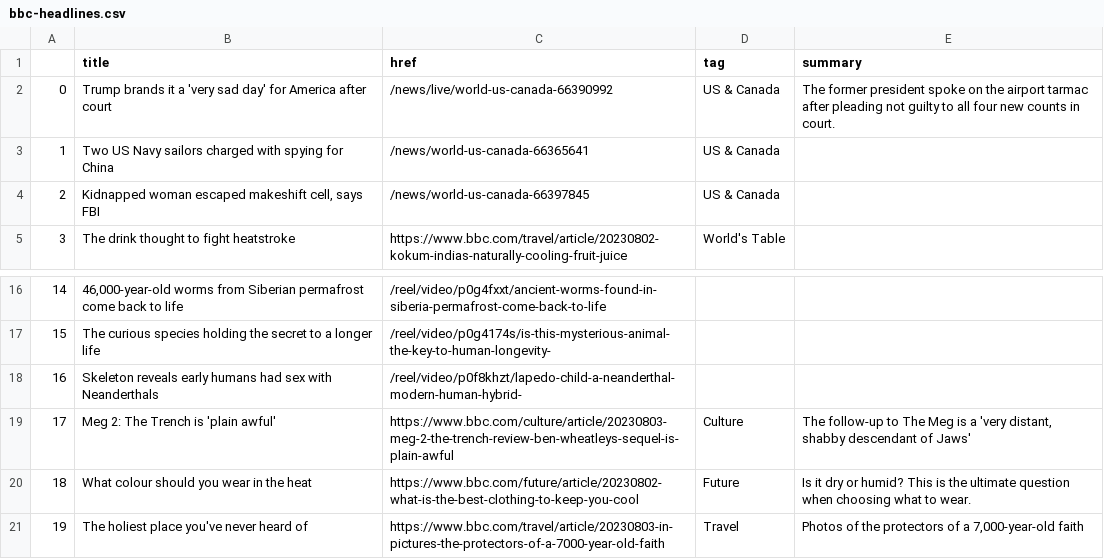
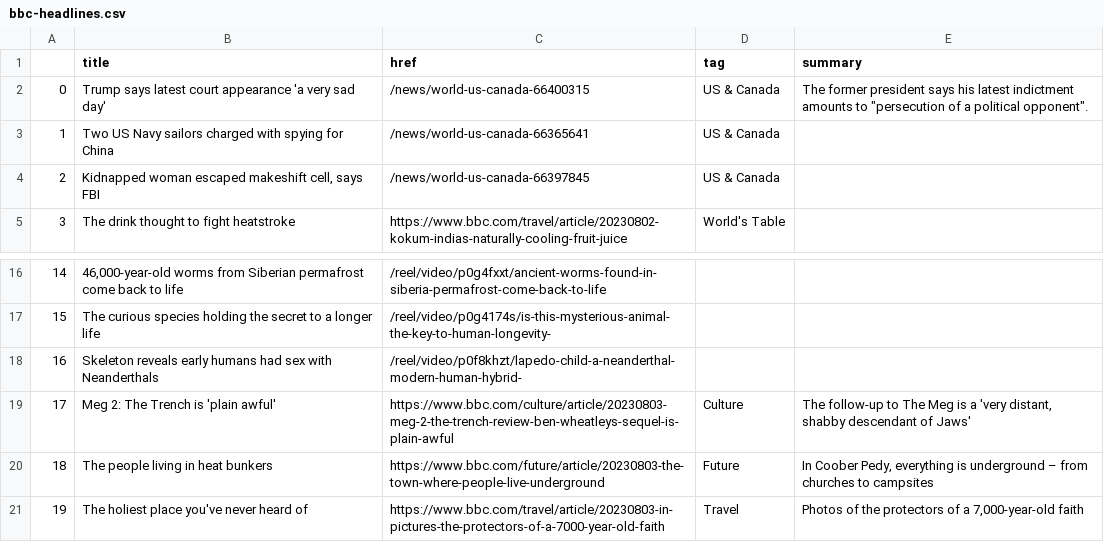
Before and after one commit to gbolduan/automatic-scraper, a CSV file: bbc-headlines.csv, drawn as a sheet; only a part is shown, gaps mark what is left out.

```diff
--- a/bbc-headlines.csv
+++ b/bbc-headlines.csv
@@ -1,3 +1,3 @@
 ,title,href,tag,summary
-0,Trump brands it a 'very sad day' for America after court,/news/live/world-us-canada-66390992,US & Canada,The former president spoke on the airport tarmac after pleading not guilty to all four new counts in court.
+0,Trump says latest court appearance 'a very sad day',/news/world-us-canada-66400315,US & Canada,"The former president says his latest indictment amounts to ""persecution of a political opponent""."
 1,Two US Navy sailors charged with spying for China,/news/world-us-canada-66365641,US & Canada,
@@ -19,3 +19,3 @@
 17,Meg 2: The Trench is 'plain awful',https://www.bbc.com/culture/article/20230803-meg-2-the-trench-review-ben-wheatleys-sequel-is-plain-awful,Culture,"The follow-up to The Meg is a 'very distant, shabby descendant of Jaws'"
-18,What colour should you wear in the heat,https://www.bbc.com/future/article/20230802-what-is-the-best-clothing-to-keep-you-cool,Future,Is it dry or humid? This is the ultimate question when choosing what to wear.
+18,The people living in heat bunkers,https://www.bbc.com/future/article/20230803-the-town-where-people-live-underground,Future,"In Coober Pedy, everything is underground – from churches to campsites"
 19,The holiest place you've never heard of,https://www.bbc.com/travel/article/20230803-in-pictures-the-protectors-of-a-7000-year-old-faith,Travel,"Photos of the protectors of a 7,000-year-old faith"
```
